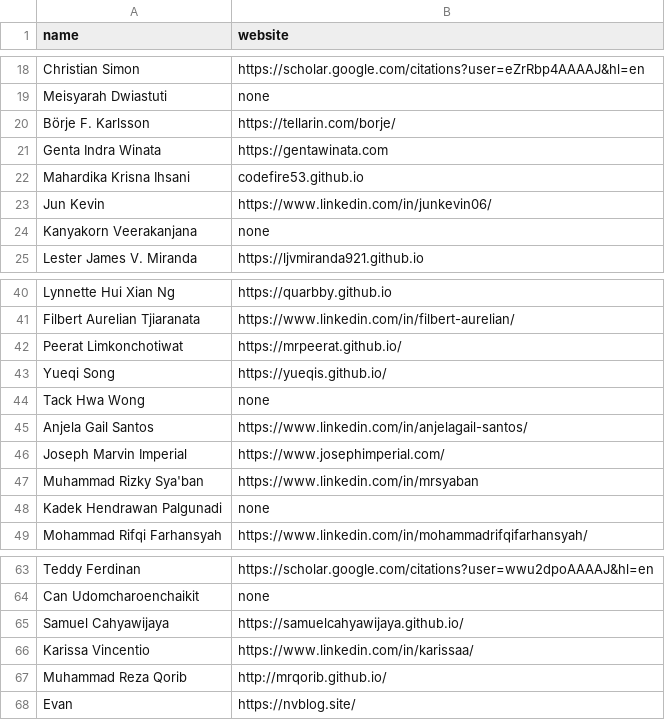
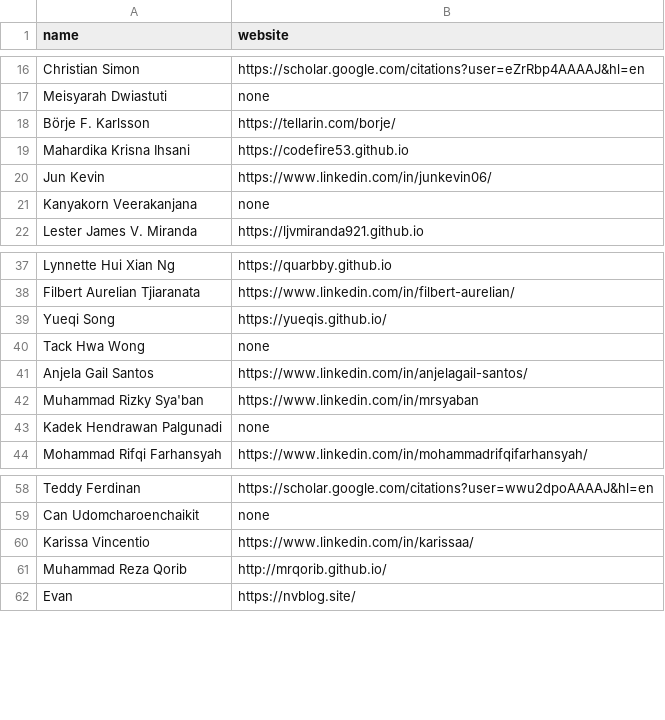
Before and after one commit to SEACrowd/seacrowd.github.io, a CSV file: _data/contributors.csv, drawn as a sheet; only a part is shown, gaps mark what is left out; the diff covers the shown part only.

```diff
--- a/_data/contributors.csv
+++ b/_data/contributors.csv
@@ -20,4 +18,3 @@ Meisyarah Dwiastuti,none
 Börje F. Karlsson,https://tellarin.com/borje/
-Genta Indra Winata,https://gentawinata.com
-Mahardika Krisna Ihsani,codefire53.github.io
+Mahardika Krisna Ihsani,https://codefire53.github.io
 Jun Kevin,https://www.linkedin.com/in/junkevin06/
@@ -41,3 +38,2 @@ Lynnette Hui Xian Ng,https://quarbby.github.io
 Filbert Aurelian Tjiaranata,https://www.linkedin.com/in/filbert-aurelian/
-Peerat Limkonchotiwat,https://mrpeerat.github.io/
 Yueqi Song,https://yueqis.github.io/
@@ -45,3 +41,2 @@ Tack Hwa Wong,none
 Anjela Gail Santos,https://www.linkedin.com/in/anjelagail-santos/
-Joseph Marvin Imperial,https://www.josephimperial.com/
 Muhammad Rizky Sya'ban,https://www.linkedin.com/in/mrsyaban
@@ -64,3 +59,2 @@ Teddy Ferdinan,https://scholar.google.com/citations?user=wwu2dpoAAAAJ&hl=en
 Can Udomcharoenchaikit,none
-Samuel Cahyawijaya,https://samuelcahyawijaya.github.io/
 Karissa Vincentio,https://www.linkedin.com/in/karissaa/
```
Also changed, not shown: 9 removed rows and 2 edited cells elsewhere in this file, 35 other files.
